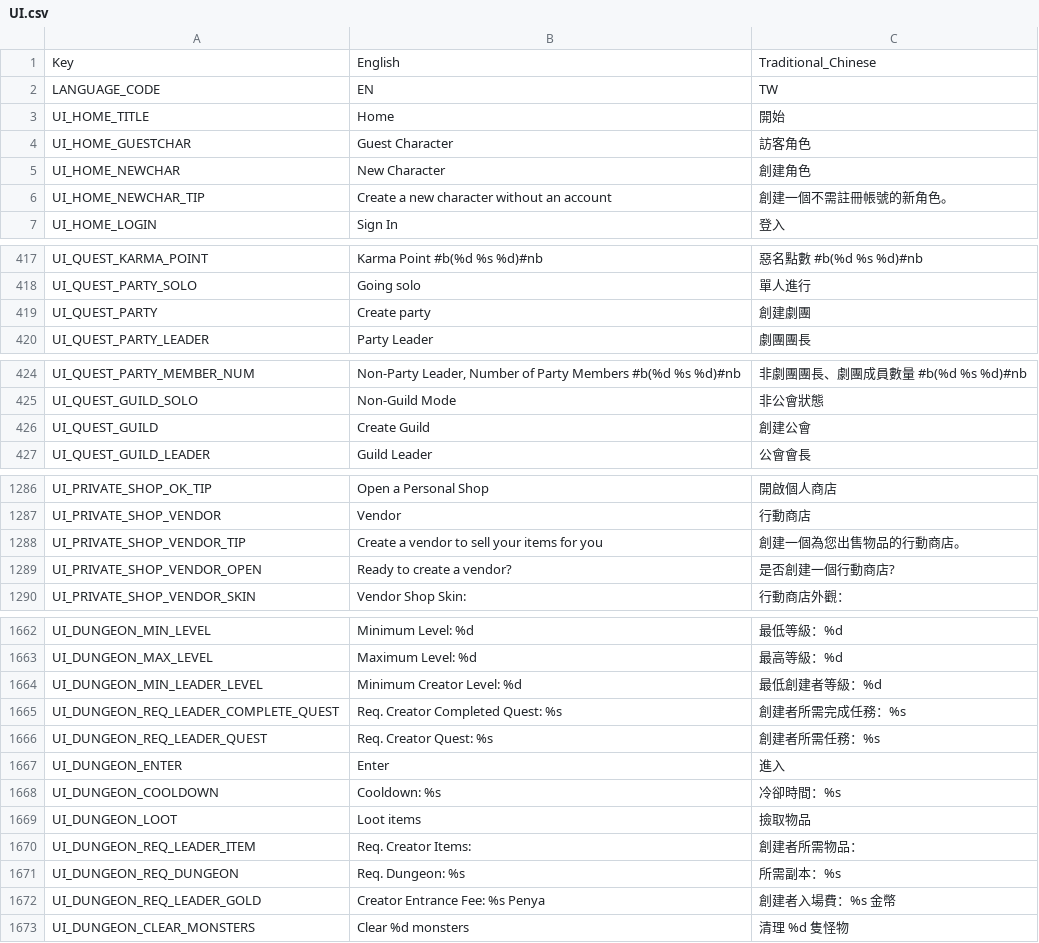
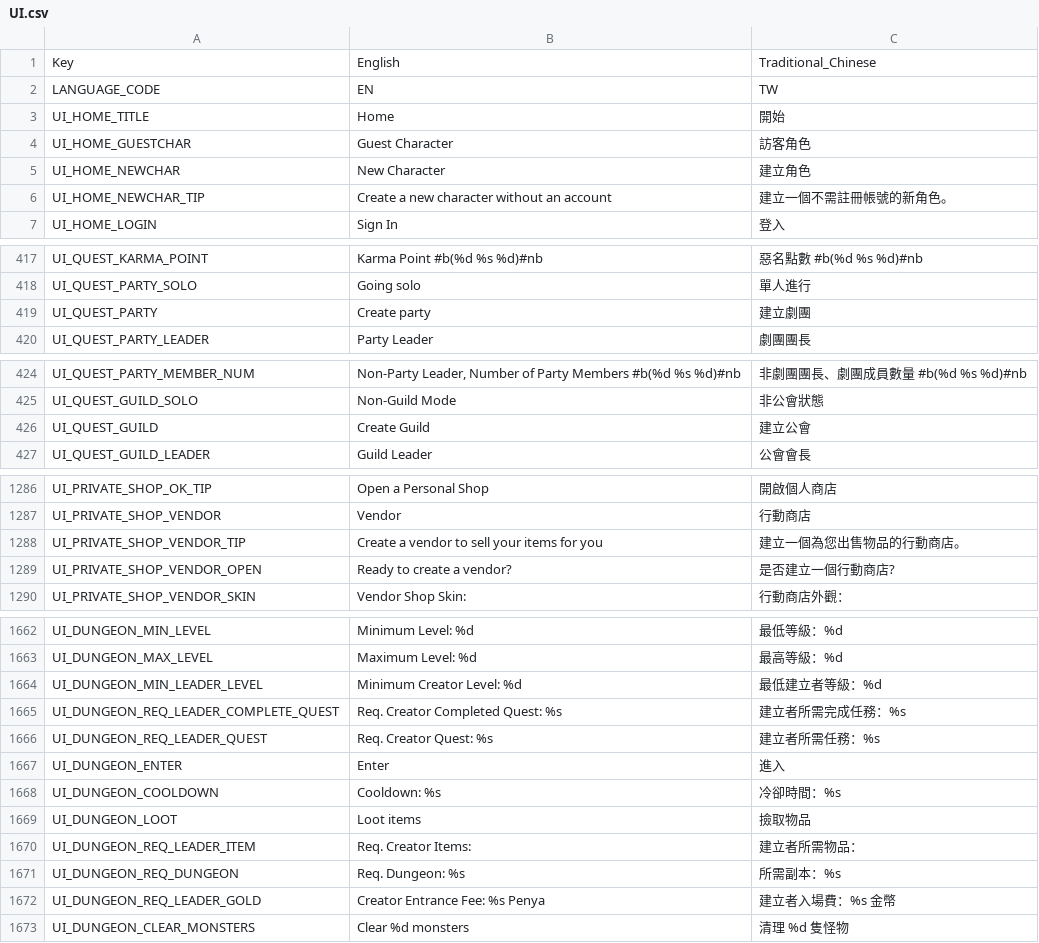
Before and after one commit to rion-tw/Flyff-Universe-Translations, a CSV file: Traditional_Chinese/UI.csv, drawn as a sheet; only a part is shown, gaps mark what is left out; the diff covers the shown part only.

```diff
--- a/Traditional_Chinese/UI.csv
+++ b/Traditional_Chinese/UI.csv
@@ -4,4 +4,4 @@ UI_HOME_TITLE,Home,開始
 UI_HOME_GUESTCHAR,Guest Character,訪客角色
-UI_HOME_NEWCHAR,New Character,創建角色
-UI_HOME_NEWCHAR_TIP,Create a new character without an account,創建一個不需註冊帳號的新角色。
+UI_HOME_NEWCHAR,New Character,建立角色
+UI_HOME_NEWCHAR_TIP,Create a new character without an account,建立一個不需註冊帳號的新角色。
 UI_HOME_LOGIN,Sign In,登入
@@ -418,3 +418,3 @@ UI_QUEST_KARMA_POINT,Karma Point #b(%d %s %d)#nb,惡名點數 #b(%d %s %d)#nb
 UI_QUEST_PARTY_SOLO,Going solo,單人進行
-UI_QUEST_PARTY,Create party,創建劇團
+UI_QUEST_PARTY,Create party,建立劇團
 UI_QUEST_PARTY_LEADER,Party Leader,劇團團長
@@ -425,3 +425,3 @@ UI_QUEST_PARTY_MEMBER_NUM,"Non-Party Leader, Number of Party Members #b(%d %s %d
 UI_QUEST_GUILD_SOLO,Non-Guild Mode,非公會狀態
-UI_QUEST_GUILD,Create Guild,創建公會
+UI_QUEST_GUILD,Create Guild,建立公會
 UI_QUEST_GUILD_LEADER,Guild Leader,公會會長
@@ -1287,4 +1287,4 @@ UI_PRIVATE_SHOP_OK_TIP,Open a Personal Shop,開啟個人商店
 UI_PRIVATE_SHOP_VENDOR,Vendor,行動商店
-UI_PRIVATE_SHOP_VENDOR_TIP,Create a vendor to sell your items for you,創建一個為您出售物品的行動商店。
-UI_PRIVATE_SHOP_VENDOR_OPEN,Ready to create a vendor?,是否創建一個行動商店?
+UI_PRIVATE_SHOP_VENDOR_TIP,Create a vendor to sell your items for you,建立一個為您出售物品的行動商店。
+UI_PRIVATE_SHOP_VENDOR_OPEN,Ready to create a vendor?,是否建立一個行動商店?
 UI_PRIVATE_SHOP_VENDOR_SKIN,Vendor Shop Skin:,行動商店外觀：
@@ -1663,5 +1663,5 @@ UI_DUNGEON_MIN_LEVEL,Minimum Level: %d,最低等級：%d
 UI_DUNGEON_MAX_LEVEL,Maximum Level: %d,最高等級：%d
-UI_DUNGEON_MIN_LEADER_LEVEL,Minimum Creator Level: %d,最低創建者等級：%d
-UI_DUNGEON_REQ_LEADER_COMPLETE_QUEST,Req. Creator Completed Quest: %s,創建者所需完成任務：%s
-UI_DUNGEON_REQ_LEADER_QUEST,Req. Creator Quest: %s,創建者所需任務：%s
+UI_DUNGEON_MIN_LEADER_LEVEL,Minimum Creator Level: %d,最低建立者等級：%d
+UI_DUNGEON_REQ_LEADER_COMPLETE_QUEST,Req. Creator Completed Quest: %s,建立者所需完成任務：%s
+UI_DUNGEON_REQ_LEADER_QUEST,Req. Creator Quest: %s,建立者所需任務：%s
 UI_DUNGEON_ENTER,Enter,進入
@@ -1669,5 +1669,5 @@ UI_DUNGEON_COOLDOWN,Cooldown: %s,冷卻時間：%s
 UI_DUNGEON_LOOT,Loot items,撿取物品
-UI_DUNGEON_REQ_LEADER_ITEM,Req. Creator Items:,創建者所需物品：
+UI_DUNGEON_REQ_LEADER_ITEM,Req. Creator Items:,建立者所需物品：
 UI_DUNGEON_REQ_DUNGEON,Req. Dungeon: %s,所需副本：%s
-UI_DUNGEON_REQ_LEADER_GOLD,Creator Entrance Fee: %s Penya,創建者入場費：%s 金幣
+UI_DUNGEON_REQ_LEADER_GOLD,Creator Entrance Fee: %s Penya,建立者入場費：%s 金幣
 UI_DUNGEON_CLEAR_MONSTERS,Clear %d monsters,清理 %d 隻怪物
```
Also changed, not shown: 6 edited cells elsewhere in this file, 6 other files.
